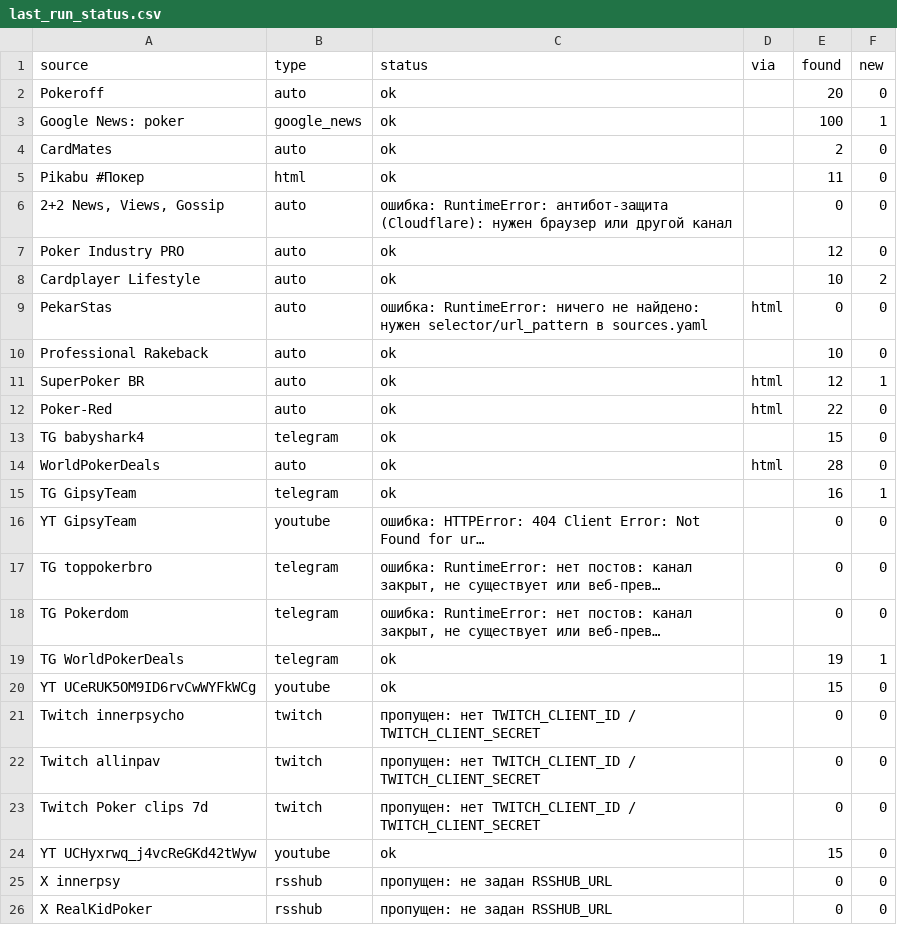
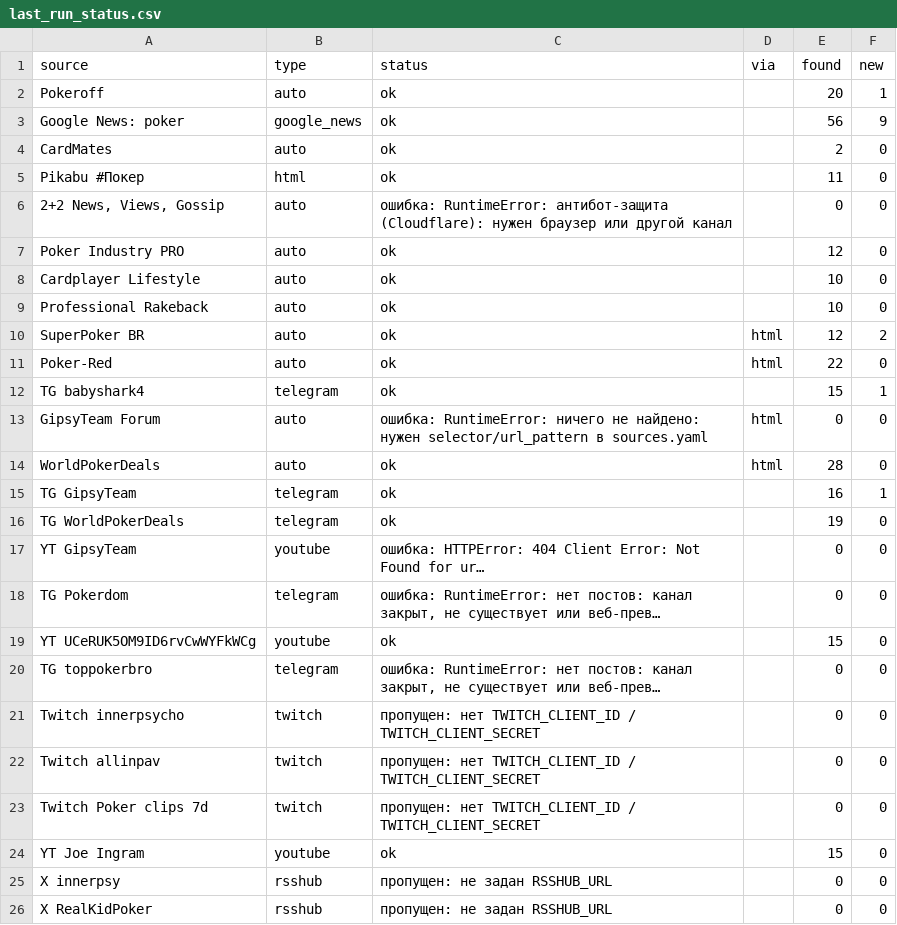
Before and after one commit to marta702/pokeroff-news, a CSV file: out/last_run_status.csv, drawn as a sheet; only a part is shown; long unchanged cells end in …; removed rows and columns are numbered as before the commit, all else as after; the diff covers the shown part only; the diff names each change by its address in the sheet, - before the commit and + after, or states it on an @@ line.

```diff
--- a/out/last_run_status.csv
+++ b/out/last_run_status.csv
-F2 (new): 0
+F2 (new): 1
-E3 (found): 100
+E3 (found): 56
-F3 (new): 1
+F3 (new): 9
-F8 (new): 2
+F8 (new): 0
-row 9: PekarStas | auto | ошибка: RuntimeError: ничего не найдено: нужен selector/url_pattern в sources.yaml | html | 0 | 0
-F10 (new): 1
+F10 (new): 2
-F12 (new): 0
+F12 (new): 1
@@ row 38 moved to row 13: GipsyTeam Forum @@
+row 16: TG WorldPokerDeals | telegram | ok |  | 19 | 0
@@ row 20 moved to row 19: YT UCeRUK5OM9ID6rvCwWYFkWCg @@
-row 19: TG WorldPokerDeals | telegram | ok |  | 19 | 1
@@ row 24 moved to row 37: YT UCHyxrwq_j4vcReGKd42tWyw @@
@@ row 37 moved to row 24: YT Joe Ingram @@
```
Also changed, not shown: 1 added row and 3 edited cells elsewhere in this file, 2 other files.
